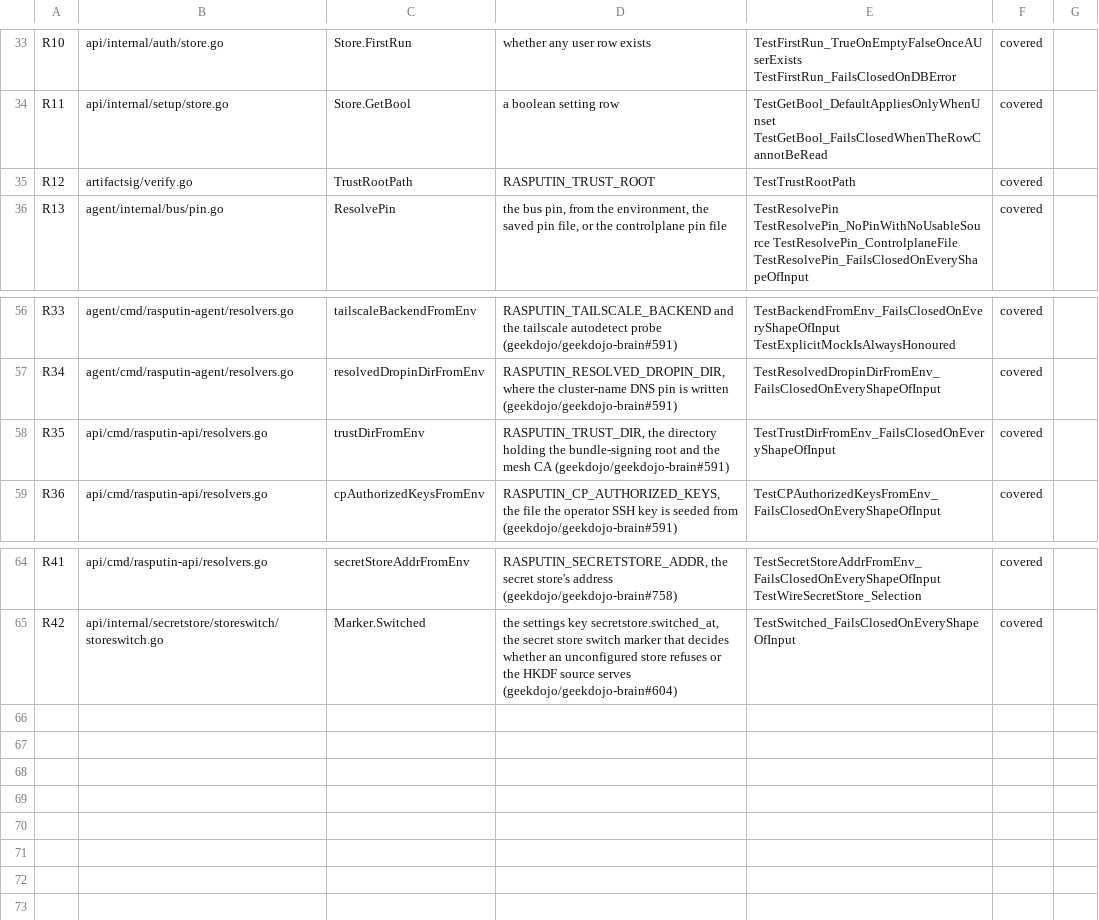
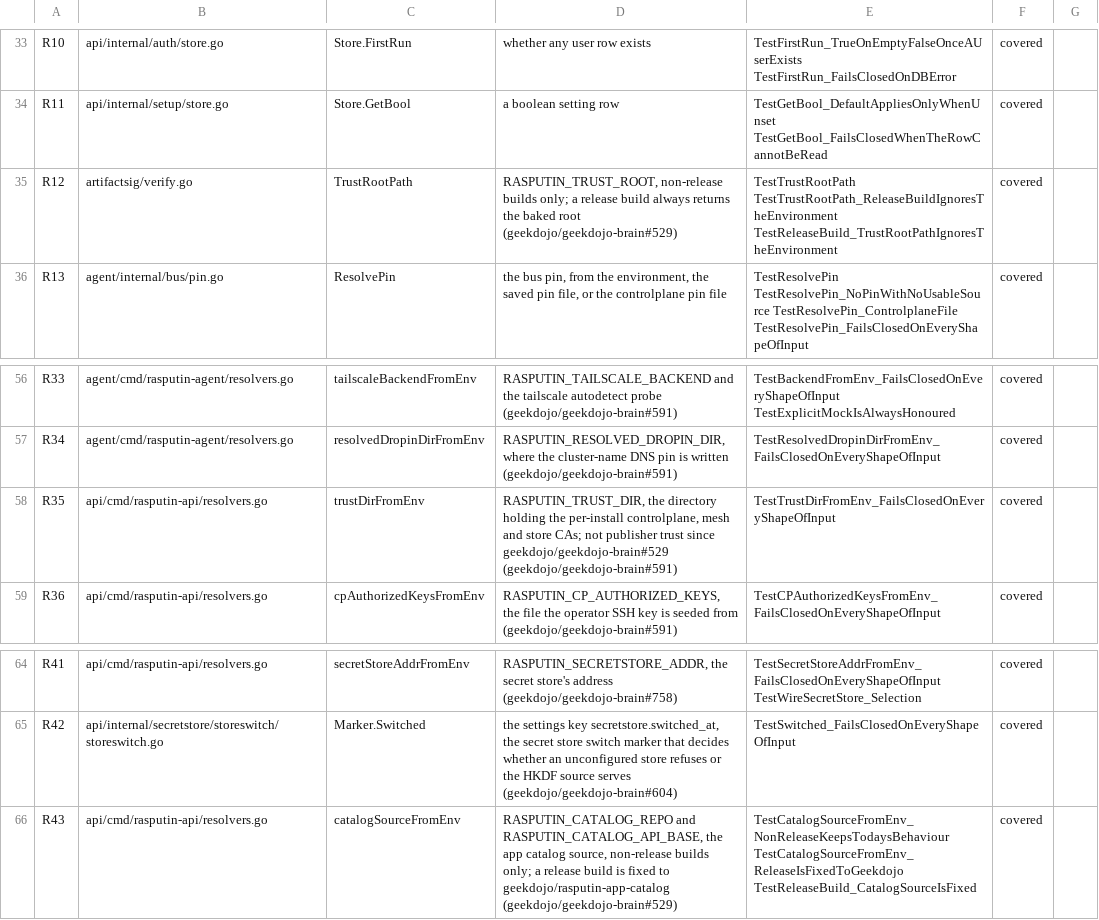
Before and after one commit to geekdojo/rasputin-control-plane, a TSV file: .github/security-resolvers.tsv, drawn as a sheet; only a part is shown, gaps mark what is left out.

```diff
--- a/.github/security-resolvers.tsv
+++ b/.github/security-resolvers.tsv
@@ -34,3 +34,3 @@ R10	api/internal/auth/store.go	Store.FirstRun	whether any user row exists	TestFi
 R11	api/internal/setup/store.go	Store.GetBool	a boolean setting row	TestGetBool_DefaultAppliesOnlyWhenUnset TestGetBool_FailsClosedWhenTheRowCannotBeRead	covered	
-R12	artifactsig/verify.go	TrustRootPath	RASPUTIN_TRUST_ROOT	TestTrustRootPath	covered	
+R12	artifactsig/verify.go	TrustRootPath	RASPUTIN_TRUST_ROOT, non-release builds only; a release build always returns the baked root (geekdojo/geekdojo-brain#529)	TestTrustRootPath TestTrustRootPath_ReleaseBuildIgnoresTheEnvironment TestReleaseBuild_TrustRootPathIgnoresTheEnvironment	covered	
 R13	agent/internal/bus/pin.go	ResolvePin	the bus pin, from the environment, the saved pin file, or the controlplane pin file	TestResolvePin TestResolvePin_NoPinWithNoUsableSource TestResolvePin_ControlplaneFile TestResolvePin_FailsClosedOnEveryShapeOfInput	covered	
@@ -57,3 +57,3 @@ R33	agent/cmd/rasputin-agent/resolvers.go	tailscaleBackendFromEnv	RASPUTIN_TAILS
 R34	agent/cmd/rasputin-agent/resolvers.go	resolvedDropinDirFromEnv	RASPUTIN_RESOLVED_DROPIN_DIR, where the cluster-name DNS pin is written (geekdojo/geekdojo-brain#591)	TestResolvedDropinDirFromEnv_FailsClosedOnEveryShapeOfInput	covered	
-R35	api/cmd/rasputin-api/resolvers.go	trustDirFromEnv	RASPUTIN_TRUST_DIR, the directory holding the bundle-signing root and the mesh CA (geekdojo/geekdojo-brain#591)	TestTrustDirFromEnv_FailsClosedOnEveryShapeOfInput	covered	
+R35	api/cmd/rasputin-api/resolvers.go	trustDirFromEnv	RASPUTIN_TRUST_DIR, the directory holding the per-install controlplane, mesh and store CAs; not publisher trust since geekdojo/geekdojo-brain#529 (geekdojo/geekdojo-brain#591)	TestTrustDirFromEnv_FailsClosedOnEveryShapeOfInput	covered	
 R36	api/cmd/rasputin-api/resolvers.go	cpAuthorizedKeysFromEnv	RASPUTIN_CP_AUTHORIZED_KEYS, the file the operator SSH key is seeded from (geekdojo/geekdojo-brain#591)	TestCPAuthorizedKeysFromEnv_FailsClosedOnEveryShapeOfInput	covered	
@@ -65 +65,2 @@ R41	api/cmd/rasputin-api/resolvers.go	secretStoreAddrFromEnv	RASPUTIN_SECRETSTOR
 R42	api/internal/secretstore/storeswitch/storeswitch.go	Marker.Switched	the settings key secretstore.switched_at, the secret store switch marker that decides whether an unconfigured store refuses or the HKDF source serves (geekdojo/geekdojo-brain#604)	TestSwitched_FailsClosedOnEveryShapeOfInput	covered	
+R43	api/cmd/rasputin-api/resolvers.go	catalogSourceFromEnv	RASPUTIN_CATALOG_REPO and RASPUTIN_CATALOG_API_BASE, the app catalog source, non-release builds only; a release build is fixed to geekdojo/rasputin-app-catalog (geekdojo/geekdojo-brain#529)	TestCatalogSourceFromEnv_NonReleaseKeepsTodaysBehaviour TestCatalogSourceFromEnv_ReleaseIsFixedToGeekdojo TestReleaseBuild_CatalogSourceIsFixed	covered	
```
Also changed, not shown: .github/sast-register.tsv, 34 other files.
